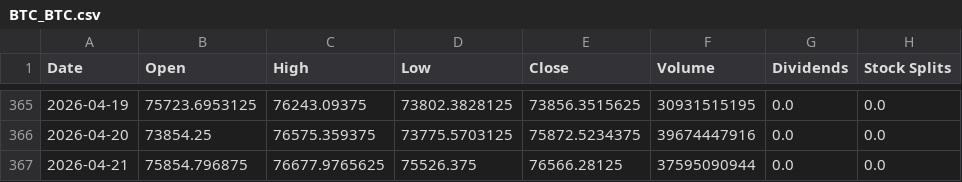
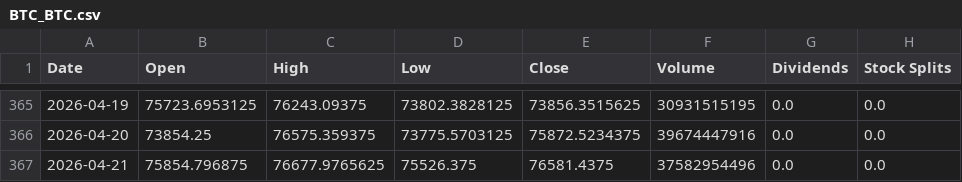
Before and after one commit to Yosakorn0/ml-stock-price-direction-prediction, a CSV file: data/raw/evergreen/BTC_BTC.csv, drawn as a sheet; only a part is shown, gaps mark what is left out.

```diff
--- a/data/raw/evergreen/BTC_BTC.csv
+++ b/data/raw/evergreen/BTC_BTC.csv
@@ -366,2 +366,2 @@ Date,Open,High,Low,Close,Volume,Dividends,Stock Splits
 2026-04-20,73854.25,76575.359375,73775.5703125,75872.5234375,39674447916,0.0,0.0
-2026-04-21,75854.796875,76677.9765625,75526.375,76566.28125,37595090944,0.0,0.0
+2026-04-21,75854.796875,76677.9765625,75526.375,76581.4375,37582954496,0.0,0.0
```
Also changed, not shown: data/raw/evergreen/GC_GOLD.csv, 14 other files.
